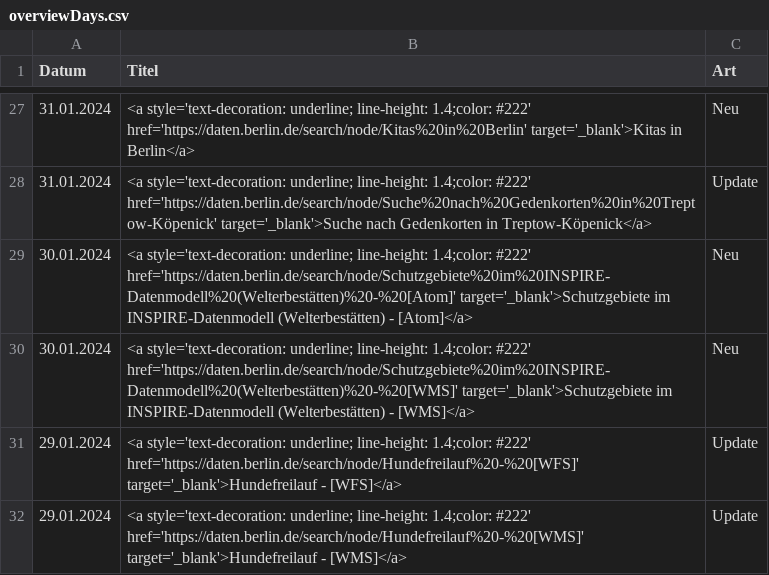
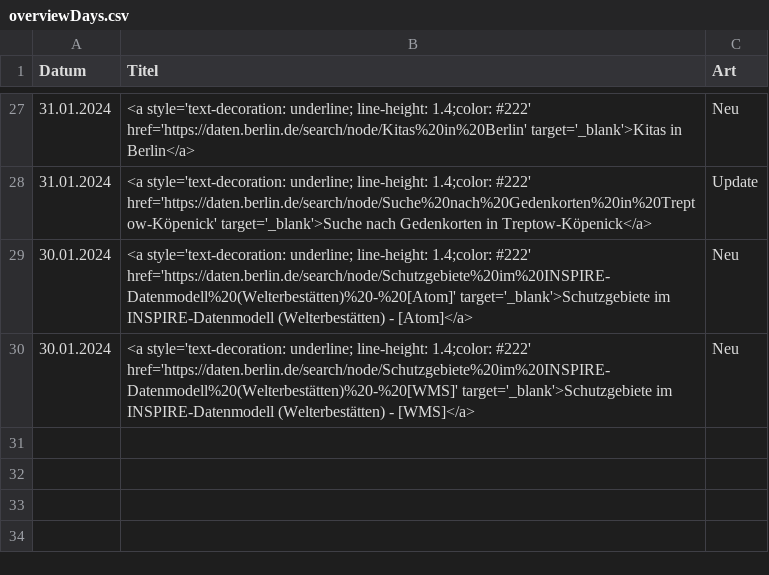
Before and after one commit to technologiestiftung/odis-opendata-vis, a CSV file: data/overviewDays.csv, drawn as a sheet; only a part is shown, gaps mark what is left out; the diff names each change by its address in the sheet, - before the commit and + after, or states it on an @@ line.

```diff
--- a/data/overviewDays.csv
+++ b/data/overviewDays.csv
-row 31: 29.01.2024 | <a style='text-decoration: underline; line-height: 1.4;color: #222' href='https://daten.berlin.de/search/node/Hundefreilauf%20-%20[WFS]' target='_blank'>Hundefreilauf - [WFS]</a> | Update
-row 32: 29.01.2024 | <a style='text-decoration: underline; line-height: 1.4;color: #222' href='https://daten.berlin.de/search/node/Hundefreilauf%20-%20[WMS]' target='_blank'>Hundefreilauf - [WMS]</a> | Update
```
Also changed, not shown: 1 other file.
